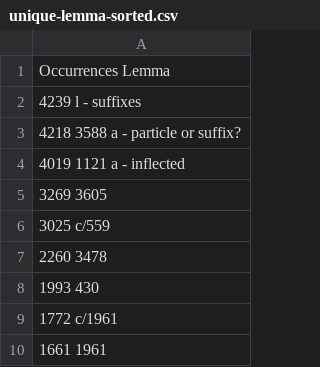
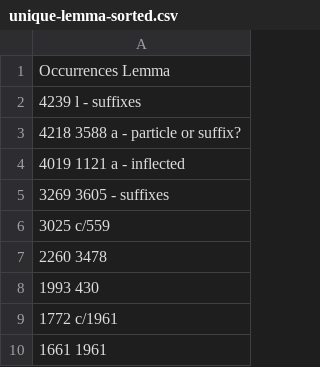
Before and after one commit to dowens76/OSHB-words, a CSV file: unique-lemma-sorted.csv, drawn as a sheet; only a part is shown.

```diff
--- a/unique-lemma-sorted.csv
+++ b/unique-lemma-sorted.csv
@@ -4,3 +4,3 @@ Occurrences Lemma
 4019 1121 a - inflected
-3269 3605
+3269 3605 - suffixes
 3025 c/559
```
